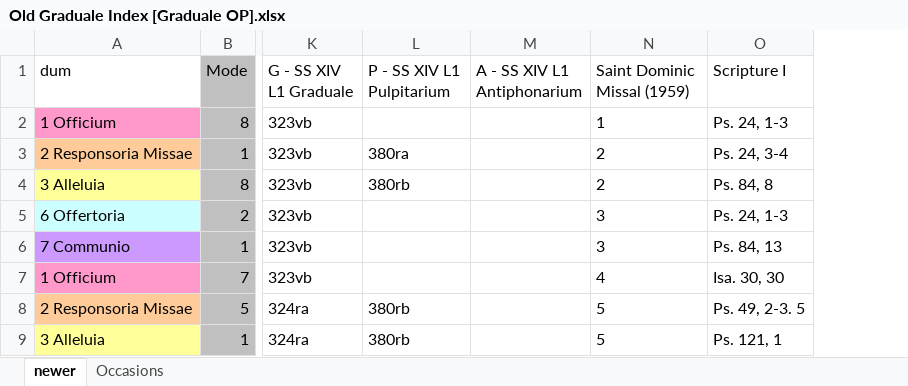
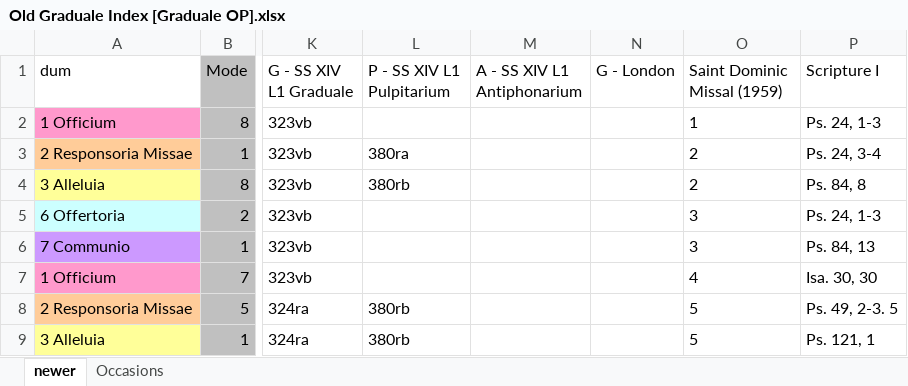
Before and after one commit to innocentop/atelier, an Excel workbook: Old Graduale Index [Graduale OP].xlsx, sheet newer, drawn as a sheet; only a part is shown, gaps mark what is left out; values as stored, in another font and other column widths than the file's, no borders; the diff names each change by its address in the sheet, - before the commit and + after, or states it on an @@ line.

Commit message:
Adding BL fol. numbers

```diff
--- a/Old Graduale Index [Graduale OP].xlsx (sheet newer)
+++ b/Old Graduale Index [Graduale OP].xlsx (sheet newer)
+column N (G - London), empty
```
Also changed, not shown: 2 other files.
